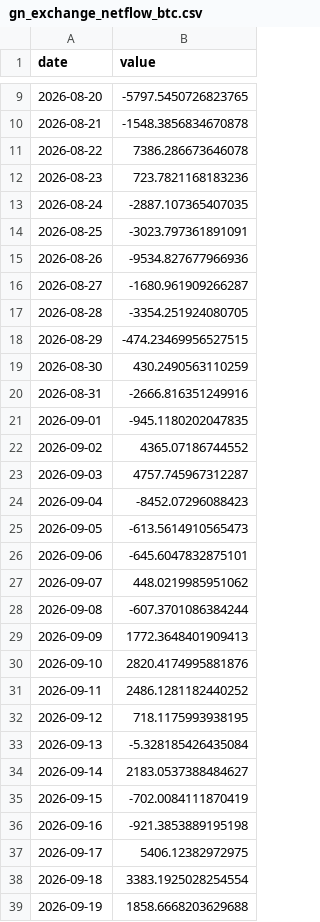
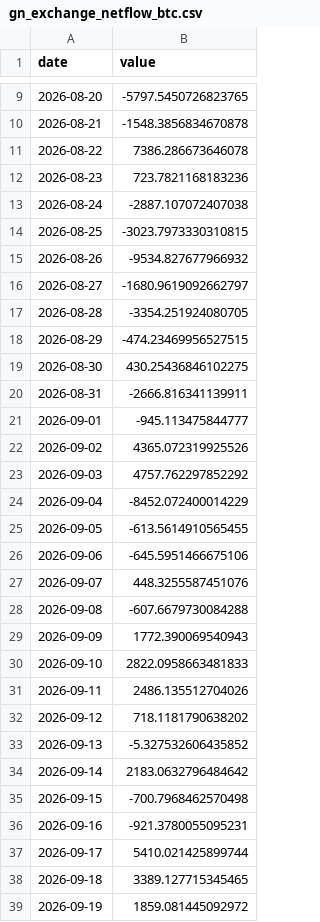
Before and after one commit to thatssoheil/crypto-macro-analysis, a CSV file: data/macro_dataset/gn_exchange_netflow_btc.csv, drawn as a sheet; only a part is shown, gaps mark what is left out; the diff covers the shown part only.

```diff
--- a/data/macro_dataset/gn_exchange_netflow_btc.csv
+++ b/data/macro_dataset/gn_exchange_netflow_btc.csv
@@ -12,28 +12,28 @@ date,value
 2026-08-23,723.7821168183236
-2026-08-24,-2887.107365407035
-2026-08-25,-3023.797361891091
-2026-08-26,-9534.827677966936
-2026-08-27,-1680.961909266287
+2026-08-24,-2887.107072407038
+2026-08-25,-3023.7973330310815
+2026-08-26,-9534.827677966932
+2026-08-27,-1680.9619092662797
 2026-08-28,-3354.251924080705
 2026-08-29,-474.23469956527515
-2026-08-30,430.2490563110259
-2026-08-31,-2666.816351249916
-2026-09-01,-945.1180202047835
-2026-09-02,4365.07186744552
-2026-09-03,4757.745967312287
-2026-09-04,-8452.07296088423
-2026-09-05,-613.5614910565473
-2026-09-06,-645.6047832875101
-2026-09-07,448.0219985951062
-2026-09-08,-607.3701086384244
-2026-09-09,1772.3648401909413
-2026-09-10,2820.4174995881876
-2026-09-11,2486.1281182440252
-2026-09-12,718.1175993938195
-2026-09-13,-5.328185426435084
-2026-09-14,2183.0537388484627
-2026-09-15,-702.0084111870419
-2026-09-16,-921.3853889195198
-2026-09-17,5406.12382972975
-2026-09-18,3383.1925028254554
-2026-09-19,1858.6668203629688
+2026-08-30,430.25436846102275
+2026-08-31,-2666.816341139911
+2026-09-01,-945.113475844777
+2026-09-02,4365.072319925526
+2026-09-03,4757.762297852292
+2026-09-04,-8452.072400014229
+2026-09-05,-613.5614910565455
+2026-09-06,-645.5951466675106
+2026-09-07,448.3255587451076
+2026-09-08,-607.6679730084288
+2026-09-09,1772.390069540943
+2026-09-10,2822.0958663481833
+2026-09-11,2486.135512704026
+2026-09-12,718.1181790638202
+2026-09-13,-5.327532606435852
+2026-09-14,2183.0632796484642
+2026-09-15,-700.7968462570498
+2026-09-16,-921.3780055095231
+2026-09-17,5410.021425899744
+2026-09-18,3389.127715345465
+2026-09-19,1859.081445092972
```
Also changed, not shown: 1 added row and 3 edited cells elsewhere in this file, data/macro_dataset/gn_exchange_balance_btc.csv, data/macro_dataset/gn_exchange_balance_eth.csv, 19 other files.
